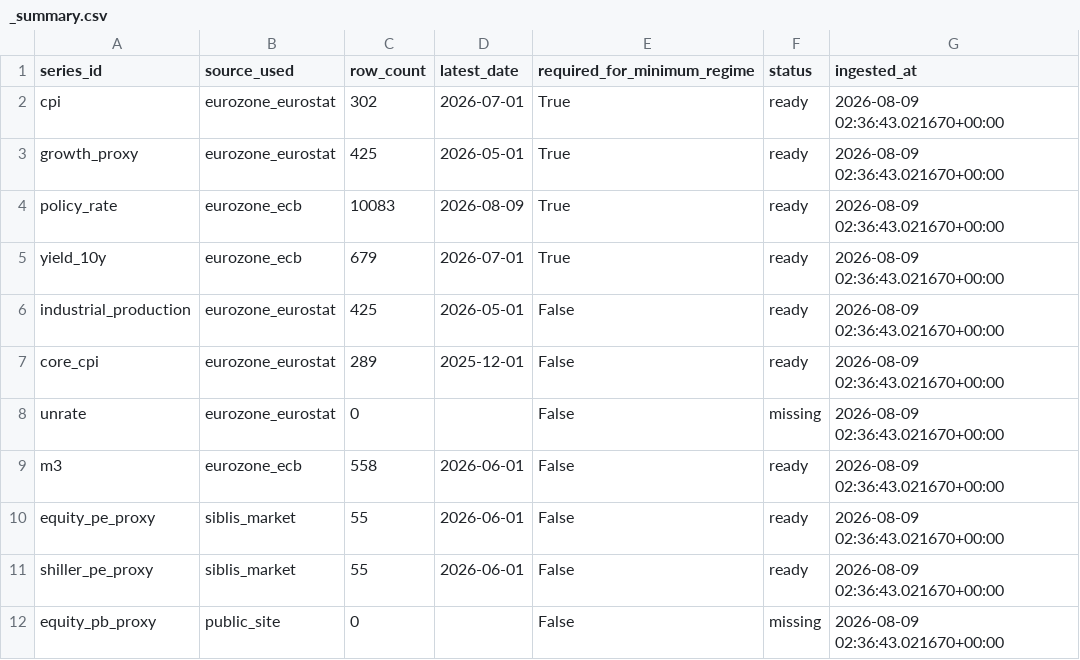
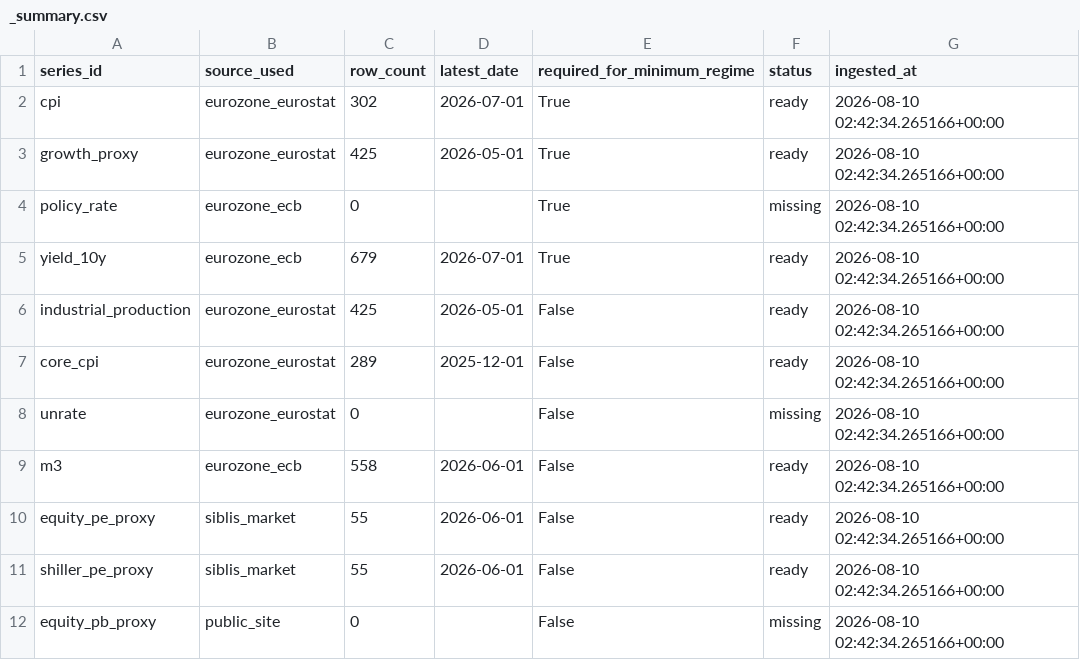
Before and after one commit to Ethan4Zhou/Global-Macro-Monitor, a CSV file: data/raw/api/eurozone/normalized/_summary.csv, drawn as a sheet.

```diff
--- a/data/raw/api/eurozone/normalized/_summary.csv
+++ b/data/raw/api/eurozone/normalized/_summary.csv
@@ -1,12 +1,12 @@
 series_id,source_used,row_count,latest_date,required_for_minimum_regime,status,ingested_at
-cpi,eurozone_eurostat,302,2026-07-01,True,ready,2026-08-09 02:36:43.021670+00:00
-growth_proxy,eurozone_eurostat,425,2026-05-01,True,ready,2026-08-09 02:36:43.021670+00:00
-policy_rate,eurozone_ecb,10083,2026-08-09,True,ready,2026-08-09 02:36:43.021670+00:00
-yield_10y,eurozone_ecb,679,2026-07-01,True,ready,2026-08-09 02:36:43.021670+00:00
-industrial_production,eurozone_eurostat,425,2026-05-01,False,ready,2026-08-09 02:36:43.021670+00:00
-core_cpi,eurozone_eurostat,289,2025-12-01,False,ready,2026-08-09 02:36:43.021670+00:00
-unrate,eurozone_eurostat,0,,False,missing,2026-08-09 02:36:43.021670+00:00
-m3,eurozone_ecb,558,2026-06-01,False,ready,2026-08-09 02:36:43.021670+00:00
-equity_pe_proxy,siblis_market,55,2026-06-01,False,ready,2026-08-09 02:36:43.021670+00:00
-shiller_pe_proxy,siblis_market,55,2026-06-01,False,ready,2026-08-09 02:36:43.021670+00:00
-equity_pb_proxy,public_site,0,,False,missing,2026-08-09 02:36:43.021670+00:00
+cpi,eurozone_eurostat,302,2026-07-01,True,ready,2026-08-10 02:42:34.265166+00:00
+growth_proxy,eurozone_eurostat,425,2026-05-01,True,ready,2026-08-10 02:42:34.265166+00:00
+policy_rate,eurozone_ecb,0,,True,missing,2026-08-10 02:42:34.265166+00:00
+yield_10y,eurozone_ecb,679,2026-07-01,True,ready,2026-08-10 02:42:34.265166+00:00
+industrial_production,eurozone_eurostat,425,2026-05-01,False,ready,2026-08-10 02:42:34.265166+00:00
+core_cpi,eurozone_eurostat,289,2025-12-01,False,ready,2026-08-10 02:42:34.265166+00:00
+unrate,eurozone_eurostat,0,,False,missing,2026-08-10 02:42:34.265166+00:00
+m3,eurozone_ecb,558,2026-06-01,False,ready,2026-08-10 02:42:34.265166+00:00
+equity_pe_proxy,siblis_market,55,2026-06-01,False,ready,2026-08-10 02:42:34.265166+00:00
+shiller_pe_proxy,siblis_market,55,2026-06-01,False,ready,2026-08-10 02:42:34.265166+00:00
+equity_pb_proxy,public_site,0,,False,missing,2026-08-10 02:42:34.265166+00:00
```
Also changed, not shown: data/processed/consensus_notes.csv, data/processed/global_change_log.csv, 18 other files.
